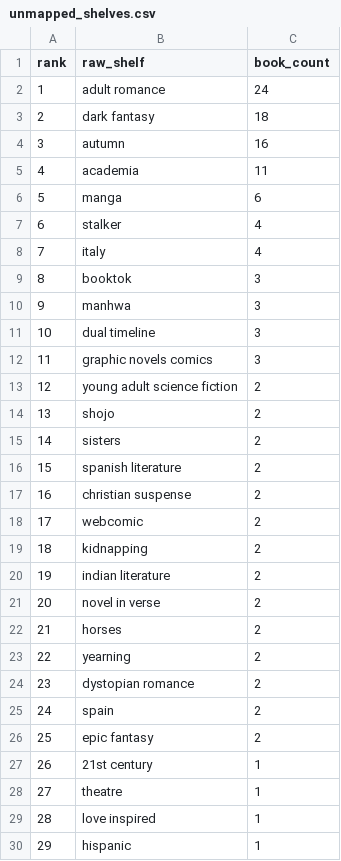
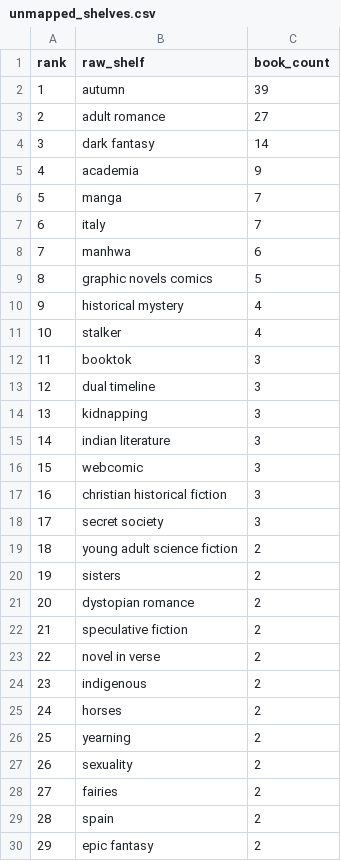
Before and after one commit to mariah32p/threnne-analytics, a CSV file: data/exports/unmapped_shelves.csv, drawn as a sheet; only a part is shown; the shorter side is filled out with more unchanged rows; removed rows and columns are numbered as before the commit, all else as after; the diff covers the shown part only; the diff names each change by its address in the sheet, - before the commit and + after, or states it on an @@ line.

```diff
--- a/data/exports/unmapped_shelves.csv
+++ b/data/exports/unmapped_shelves.csv
+row 2: 1 | autumn | 39
@@ column A (rank) renumbered between rows 3 and 63 @@
-C3 (book_count): 24
+C3 (book_count): 27
-C4 (book_count): 18
+C4 (book_count): 14
-row 4: 3 | autumn | 16
-C5 (book_count): 11
+C5 (book_count): 9
-C6 (book_count): 6
+C6 (book_count): 7
+row 7: 6 | italy | 7
+row 8: 7 | manhwa | 6
+row 9: 8 | graphic novels comics | 5
+row 10: 9 | historical mystery | 4
-row 8: 7 | italy | 4
-row 10: 9 | manhwa | 3
+row 14: 13 | kidnapping | 3
+row 15: 14 | indian literature | 3
+row 16: 15 | webcomic | 3
-B17 (raw_shelf): graphic novels comics
+B17 (raw_shelf): christian historical fiction
+row 18: 17 | secret society | 3
-row 14: 13 | shojo | 2
-row 16: 15 | spanish literature | 2
-B21 (raw_shelf): christian suspense
+B21 (raw_shelf): dystopian romance
-row 18: 17 | webcomic | 2
-row 19: 18 | kidnapping | 2
-B22 (raw_shelf): indian literature
+B22 (raw_shelf): speculative fiction
+row 24: 23 | indigenous | 2
-B27 (raw_shelf): dystopian romance
+B27 (raw_shelf): sexuality
+row 28: 27 | fairies | 2
```
Also changed, not shown: 15 added rows, 13 removed rows, 1 moved row and 4 edited cells elsewhere in this file, data/exports/forecast_report.csv, data/exports/forecast_stacks_report.csv, 4 other files.
